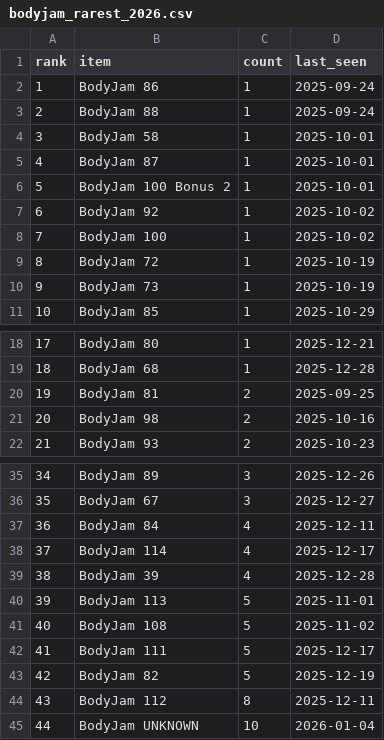
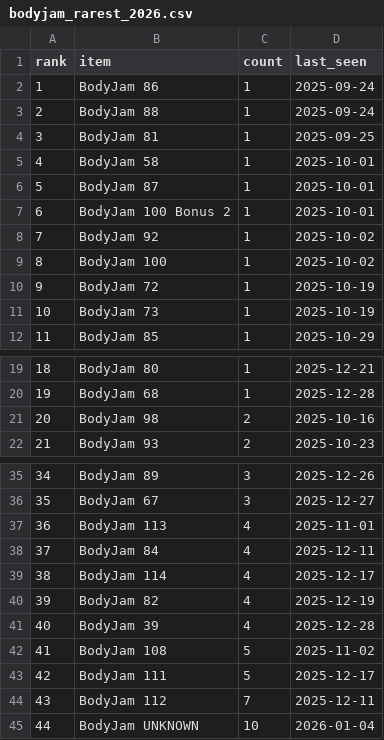
Before and after one commit to ThunderRJ/dance-schedule, a CSV file: docs/stats/bodyjam_rarest_2026.csv, drawn as a sheet; only a part is shown, gaps mark what is left out; removed rows and columns are numbered as before the commit, all else as after; the diff names each change by its address in the sheet, - before the commit and + after, or states it on an @@ line.

```diff
--- a/docs/stats/bodyjam_rarest_2026.csv
+++ b/docs/stats/bodyjam_rarest_2026.csv
+row 4: 3 | BodyJam 81 | 1 | 2025-09-25
@@ column A (rank) renumbered between rows 5 and 43 @@
-row 20: 19 | BodyJam 81 | 2 | 2025-09-25
+row 37: 36 | BodyJam 113 | 4 | 2025-11-01
+row 40: 39 | BodyJam 82 | 4 | 2025-12-19
-row 40: 39 | BodyJam 113 | 5 | 2025-11-01
-row 43: 42 | BodyJam 82 | 5 | 2025-12-19
-C44 (count): 8
+C44 (count): 7
```
Also changed, not shown: 4 other files.
